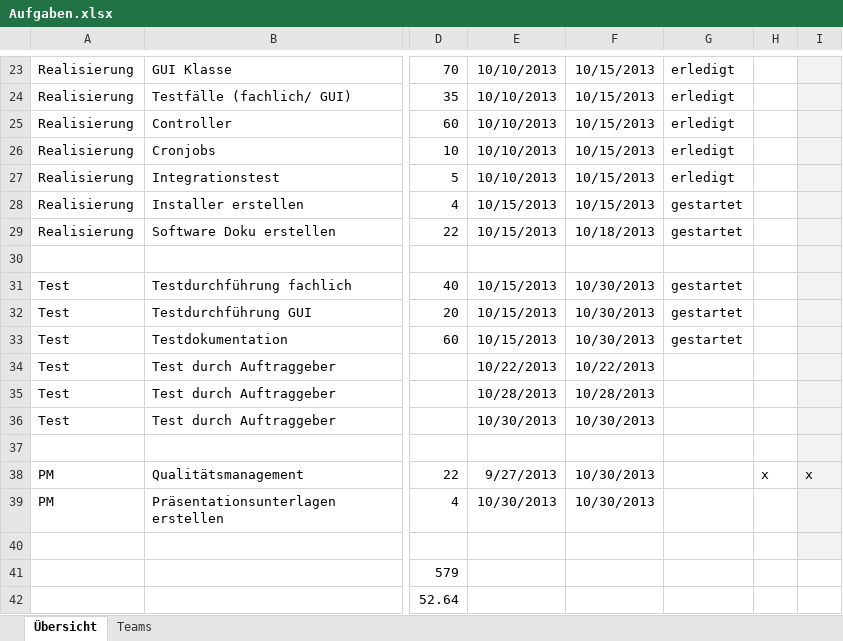
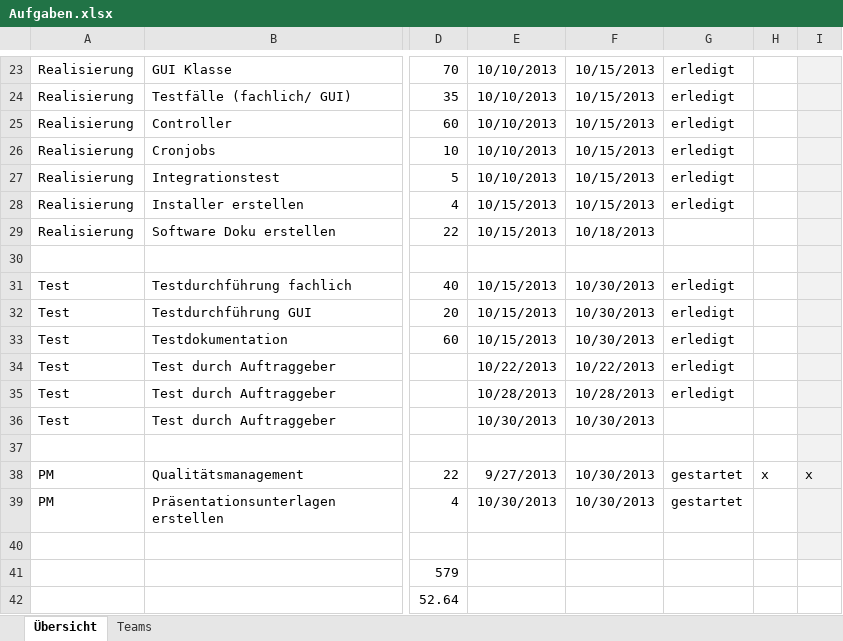
Before and after one commit to DanJoeHa/Fallstudie, an Excel workbook: Projektmanagement/Aufgaben.xlsx, sheet Übersicht, drawn as a sheet; only a part is shown, gaps mark what is left out; values as stored, in another font and other column widths than the file's, no borders; conditional formats not drawn; the diff names each change by its address in the sheet, - before the commit and + after, or states it on an @@ line.

Commit message:
update

```diff
--- a/Projektmanagement/Aufgaben.xlsx (sheet Übersicht)
+++ b/Projektmanagement/Aufgaben.xlsx (sheet Übersicht)
-G28: gestartet
+G28: erledigt
-G29: gestartet
+G29: (empty)
-G31:G33: gestartet
+G31:G33: erledigt
-G34:G35: (empty)
+G34:G35: erledigt
-G38:G39: (empty)
+G38:G39: gestartet
```
